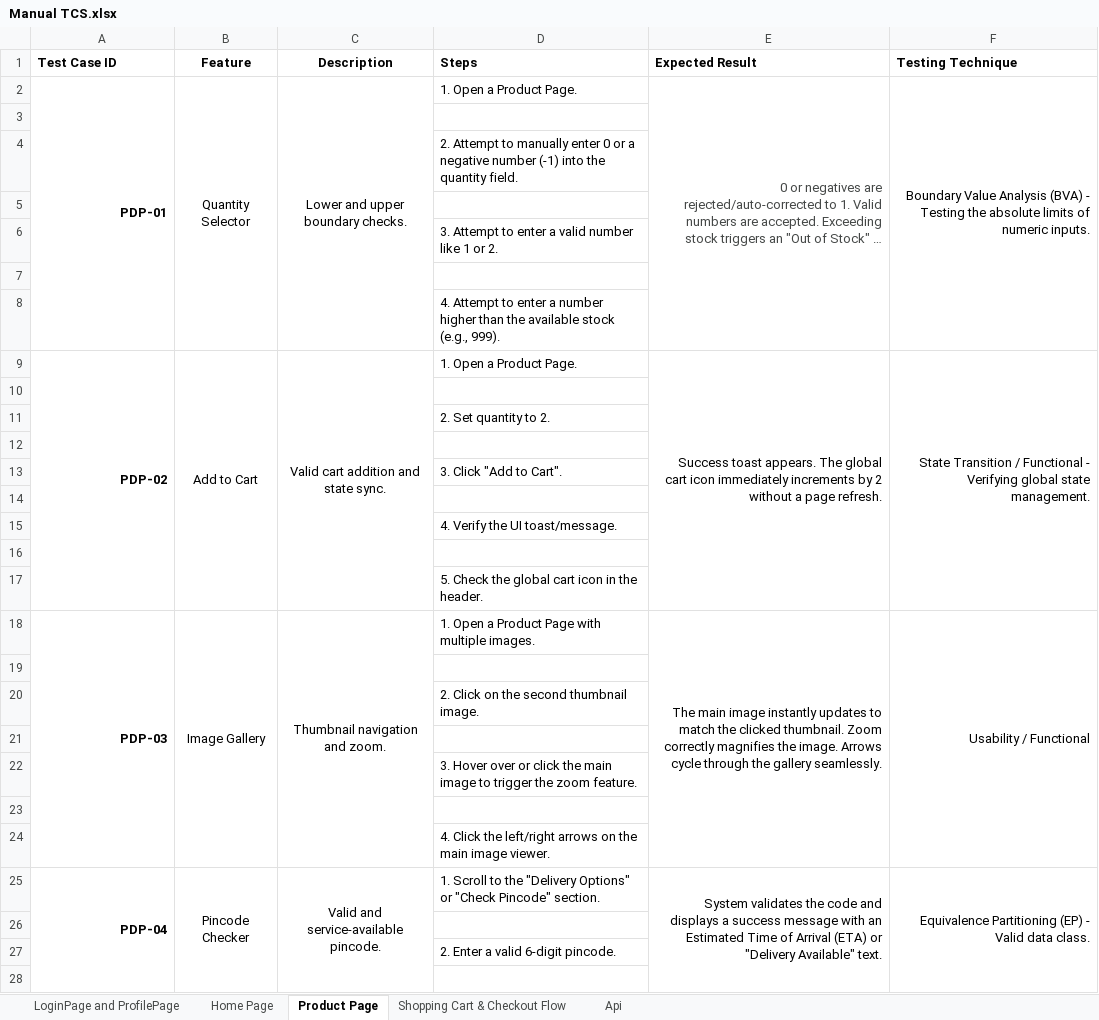
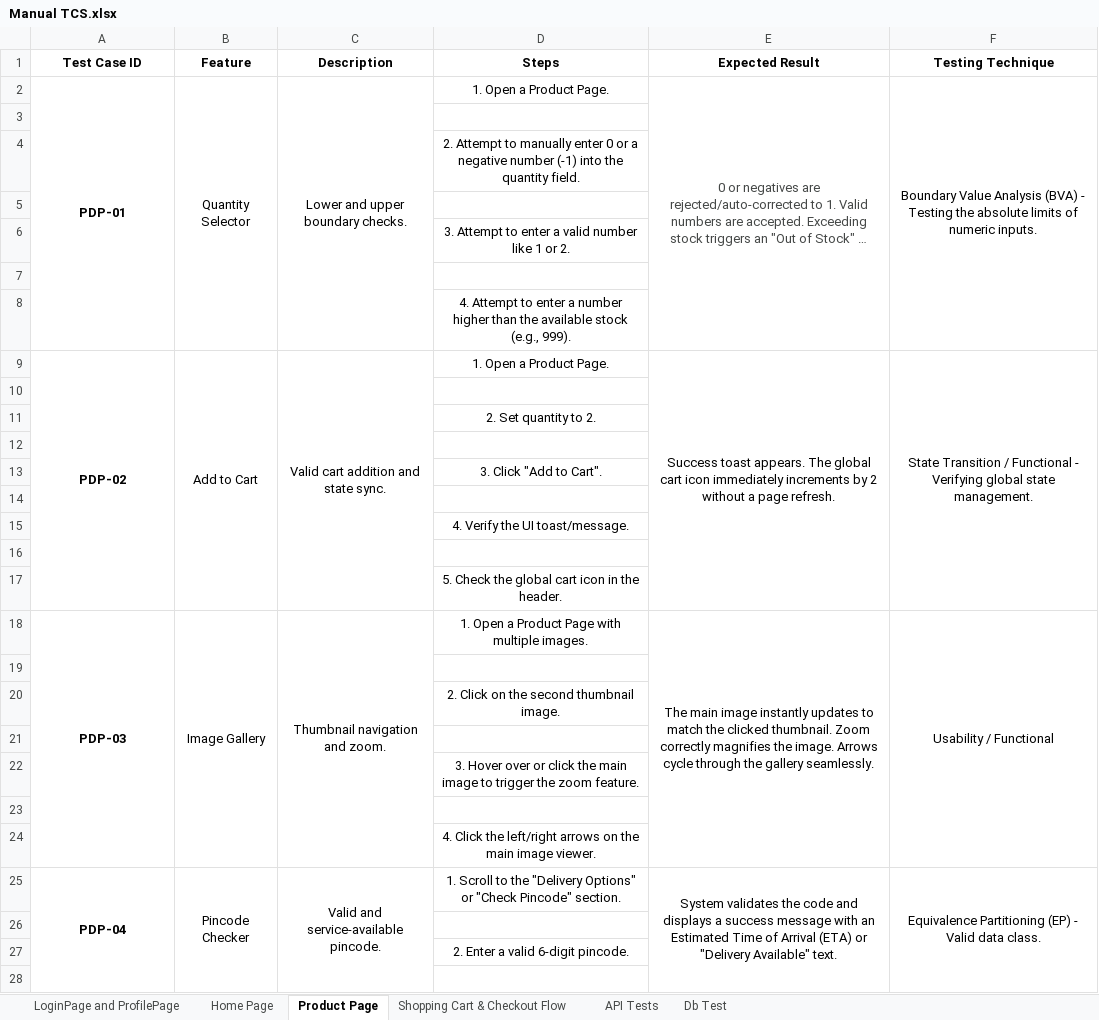
Before and after one commit to VaibhavGagneja/Ecommerce-Testing, an Excel workbook: selenium-tests/Manual TCS.xlsx, sheet Product Page, drawn as a sheet; only a part is shown; long unchanged cells end in …; values as stored, in another font and other column widths than the file's, no borders; the diff covers the shown part only; the diff names each change by its address in the sheet, - before the commit and + after, or states it on an @@ line.

Commit message:
db and api tests

```diff
--- a/selenium-tests/Manual TCS.xlsx (sheet Product Page)
+++ b/selenium-tests/Manual TCS.xlsx (sheet Product Page)
-sheet tab: Api
+sheet tab: API Tests
+sheet tab: Db Test
-A1 alignment: left
+A1 alignment: center
-D1:F1 alignment: left
+D1:F1 alignment: center
-A2 alignment: right
+A2 alignment: center
-D2 alignment: left
+D2 alignment: center
-E2:F2 alignment: right
+E2:F2 alignment: center
-D4 alignment: left
+D4 alignment: center
-D6 alignment: left
+D6 alignment: center
-D8:D9 alignment: left
+D8:D9 alignment: center
-A9 alignment: right
+A9 alignment: center
-E9:F9 alignment: right
+E9:F9 alignment: center
-D11 alignment: left
+D11 alignment: center
-D13 alignment: left
+D13 alignment: center
-D15 alignment: left
+D15 alignment: center
-D17:D18 alignment: left
+D17:D18 alignment: center
-A18 alignment: right
+A18 alignment: center
-E18:F18 alignment: right
+E18:F18 alignment: center
-D20 alignment: left
+D20 alignment: center
-D22 alignment: left
+D22 alignment: center
-D24:D25 alignment: left
+D24:D25 alignment: center
-A25 alignment: right
+A25 alignment: center
-E25:F25 alignment: right
+E25:F25 alignment: center
-D27 alignment: left
+D27 alignment: center
```
Also changed, not shown: cell formats elsewhere in this sheet, sheet Shopping Cart & Checkout Flow, 18 other files.
